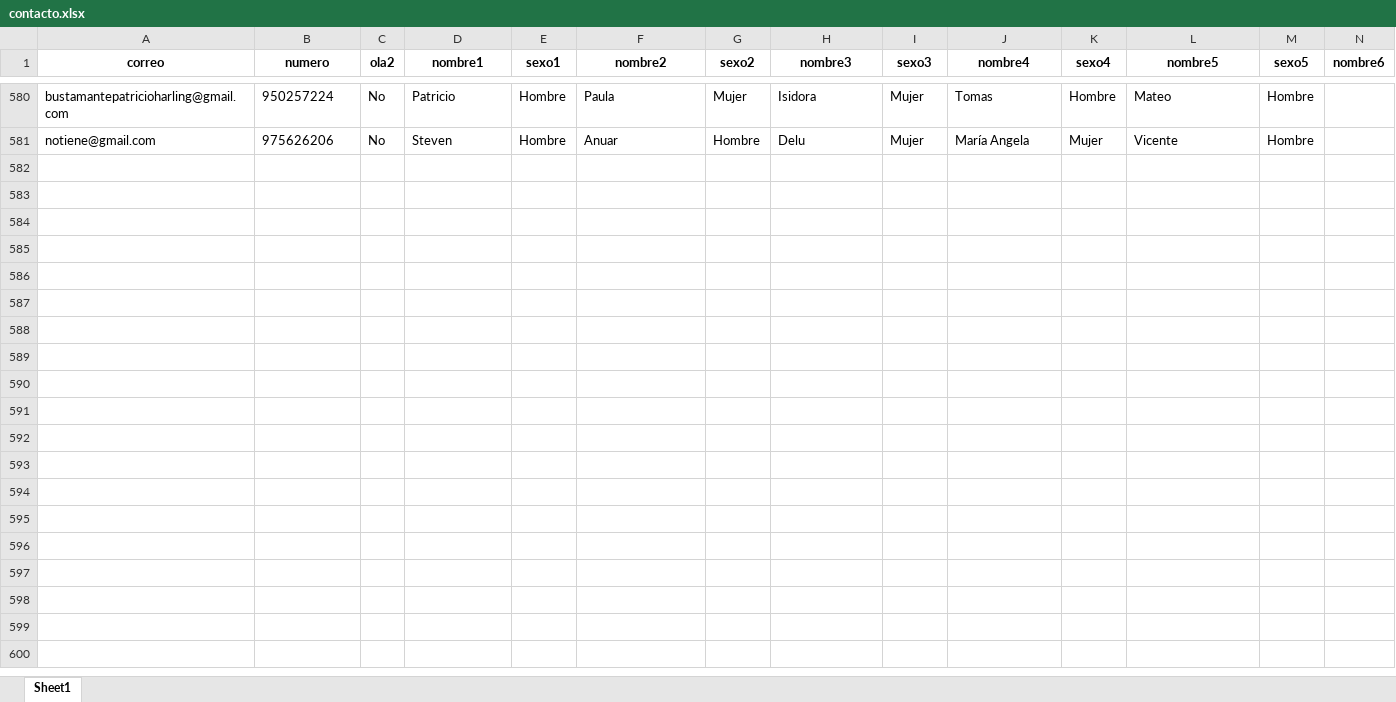
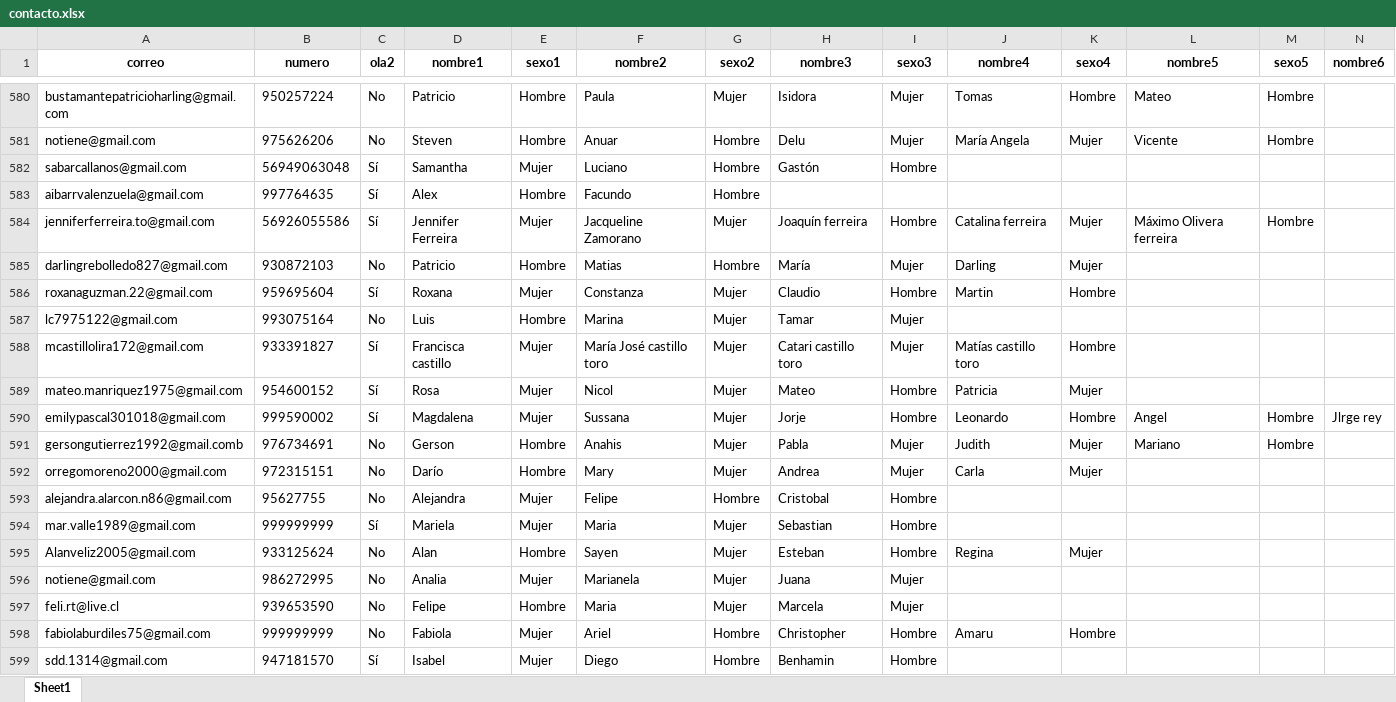
Before and after one commit to Kevin-carrasco/labofam-codebook, an Excel workbook: output/contacto.xlsx, sheet Sheet1, drawn as a sheet; only a part is shown, gaps mark what is left out; values as stored, in another font and other column widths than the file's, no borders; rows hold the shown columns only; the diff covers the shown part only; the diff names each change by its address in the sheet, - before the commit and + after, or states it on an @@ line.

```diff
--- a/output/contacto.xlsx (sheet Sheet1)
+++ b/output/contacto.xlsx (sheet Sheet1)
+row 582: sabarcallanos@gmail.com | 56949063048 | Sí | Samantha | Mujer | Luciano | Hombre | Gastón | Hombre
+row 583: aibarrvalenzuela@gmail.com | 997764635 | Sí | Alex | Hombre | Facundo | Hombre
+row 584: jenniferferreira.to@gmail.com | 56926055586 | Sí | Jennifer Ferreira | Mujer | Jacqueline Zamorano | Mujer | Joaquín ferreira | Hombre | Catalina ferreira | Mujer | Máximo Olivera ferreira | Hombre
+row 585: darlingrebolledo827@gmail.com | 930872103 | No | Patricio | Hombre | Matias | Hombre | María | Mujer | Darling | Mujer
+row 586: roxanaguzman.22@gmail.com | 959695604 | Sí | Roxana | Mujer | Constanza | Mujer | Claudio | Hombre | Martin | Hombre
+row 587: lc7975122@gmail.com | 993075164 | No | Luis | Hombre | Marina | Mujer | Tamar | Mujer
+row 588: mcastillolira172@gmail.com | 933391827 | Sí | Francisca castillo | Mujer | María José castillo toro | Mujer | Catari castillo toro | Mujer | Matías castillo toro | Hombre
+row 589: mateo.manriquez1975@gmail.com | 954600152 | Sí | Rosa | Mujer | Nicol | Mujer | Mateo | Hombre | Patricia | Mujer
+row 590: emilypascal301018@gmail.com | 999590002 | Sí | Magdalena | Mujer | Sussana | Mujer | Jorje | Hombre | Leonardo | Hombre | Angel | Hombre | Jlrge rey
+row 591: gersongutierrez1992@gmail.comb | 976734691 | No | Gerson | Hombre | Anahis | Mujer | Pabla | Mujer | Judith | Mujer | Mariano | Hombre
+row 592: orregomoreno2000@gmail.com | 972315151 | No | Darío | Hombre | Mary | Mujer | Andrea | Mujer | Carla | Mujer
+row 593: alejandra.alarcon.n86@gmail.com | 95627755 | No | Alejandra | Mujer | Felipe | Hombre | Cristobal | Hombre
+row 594: mar.valle1989@gmail.com | 999999999 | Sí | Mariela | Mujer | Maria | Mujer | Sebastian | Hombre
+row 595: Alanveliz2005@gmail.com | 933125624 | No | Alan | Hombre | Sayen | Mujer | Esteban | Hombre | Regina | Mujer
+row 596: notiene@gmail.com | 986272995 | No | Analia | Mujer | Marianela | Mujer | Juana | Mujer
+row 597: feli.rt@live.cl | 939653590 | No | Felipe | Hombre | Maria | Mujer | Marcela | Mujer
+row 598: fabiolaburdiles75@gmail.com | 999999999 | No | Fabiola | Mujer | Ariel | Hombre | Christopher | Hombre | Amaru | Hombre
+row 599: sdd.1314@gmail.com | 947181570 | Sí | Isabel | Mujer | Diego | Hombre | Benhamin | Hombre
```
Also changed, not shown: 52 added rows elsewhere in this sheet, output/clio.xlsx, output/data/data.xlsx, 8 other files.
